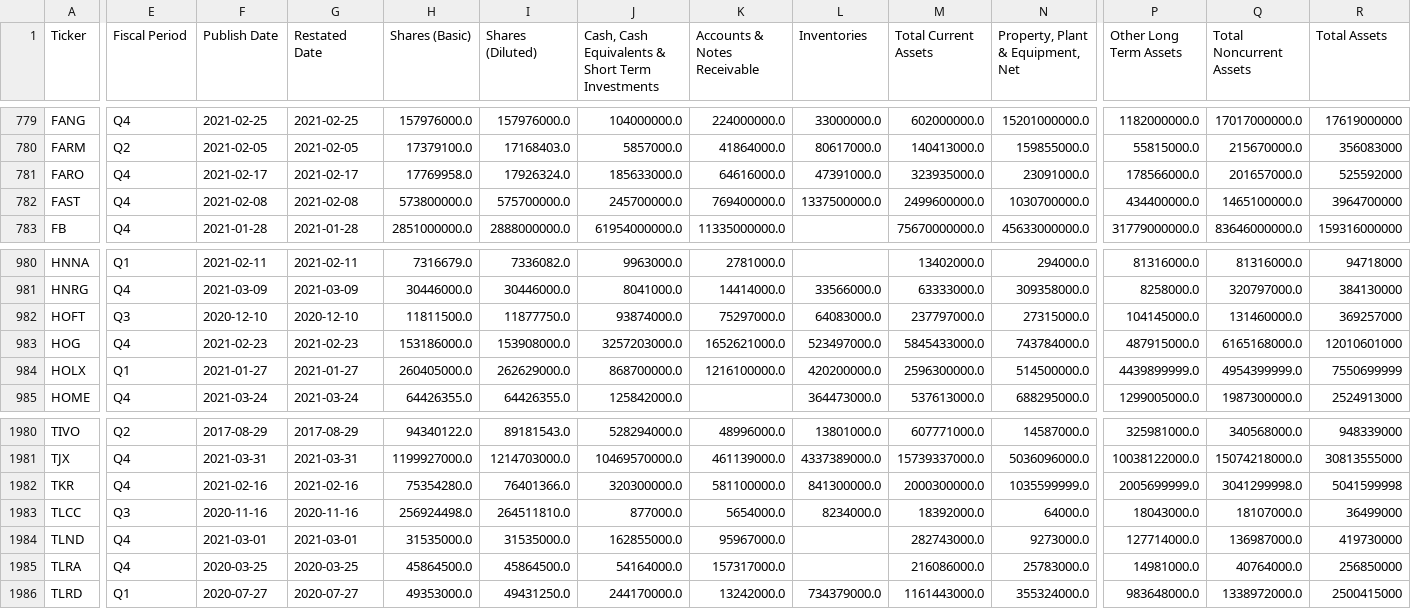
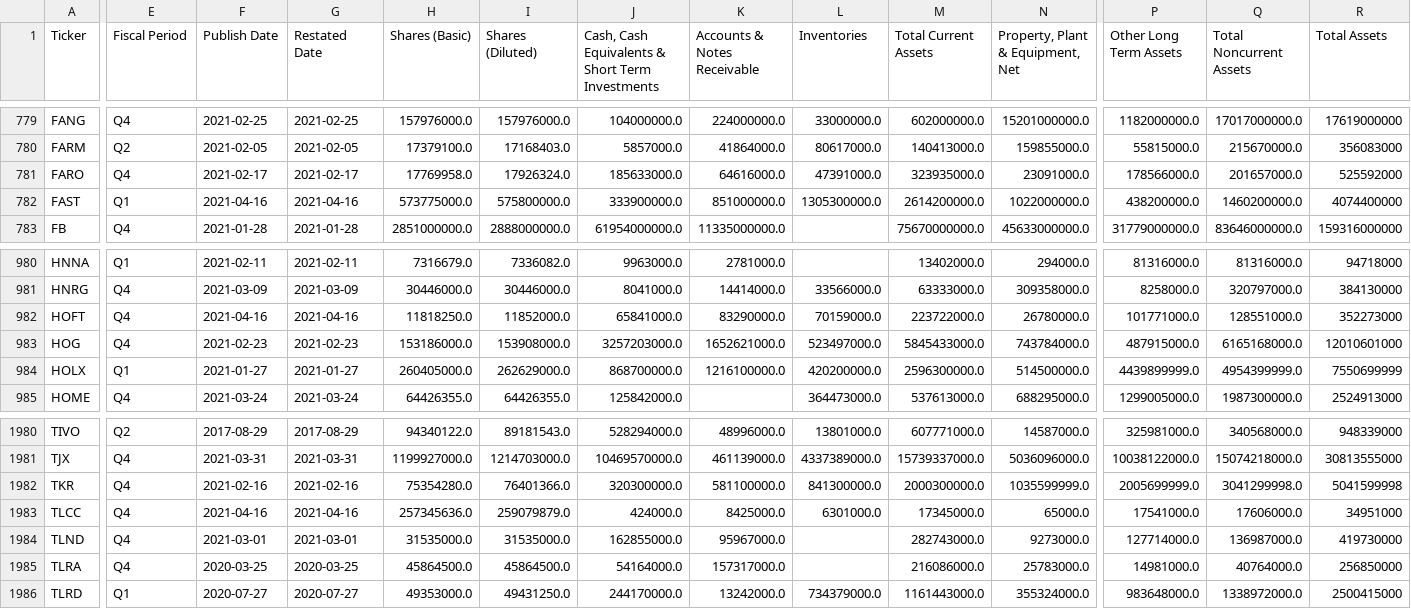
Before and after one commit to gardnmi/fundamental-stock-prediction, a CSV file: data/general_balance.csv, drawn as a sheet; only a part is shown, gaps mark what is left out; the diff covers the shown part only; the diff names each change by its address in the sheet, - before the commit and + after, or states it on an @@ line.

```diff
--- a/data/general_balance.csv
+++ b/data/general_balance.csv
-E782 (Fiscal Period): Q4
+E782 (Fiscal Period): Q1
-F782 (Publish Date): 2021-02-08
+F782 (Publish Date): 2021-04-16
-G782 (Restated Date): 2021-02-08
+G782 (Restated Date): 2021-04-16
-H782 (Shares (Basic)): 573800000.0
+H782 (Shares (Basic)): 573775000.0
-I782 (Shares (Diluted)): 575700000.0
+I782 (Shares (Diluted)): 575800000.0
-J782: 245700000.0
+J782: 333900000.0
-K782 (Accounts & Notes Receivable): 769400000.0
+K782 (Accounts & Notes Receivable): 851000000.0
-L782 (Inventories): 1337500000.0
+L782 (Inventories): 1305300000.0
-M782 (Total Current Assets): 2499600000.0
+M782 (Total Current Assets): 2614200000.0
-N782 (Property, Plant & Equipment, Net): 1030700000.0
+N782 (Property, Plant & Equipment, Net): 1022000000.0
-P782 (Other Long Term Assets): 434400000.0
+P782 (Other Long Term Assets): 438200000.0
-Q782 (Total Noncurrent Assets): 1465100000.0
+Q782 (Total Noncurrent Assets): 1460200000.0
-R782 (Total Assets): 3964700000
+R782 (Total Assets): 4074400000
-E982 (Fiscal Period): Q3
+E982 (Fiscal Period): Q4
-F982 (Publish Date): 2020-12-10
+F982 (Publish Date): 2021-04-16
-G982 (Restated Date): 2020-12-10
+G982 (Restated Date): 2021-04-16
-H982 (Shares (Basic)): 11811500.0
+H982 (Shares (Basic)): 11818250.0
-I982 (Shares (Diluted)): 11877750.0
+I982 (Shares (Diluted)): 11852000.0
-J982: 93874000.0
+J982: 65841000.0
-K982 (Accounts & Notes Receivable): 75297000.0
+K982 (Accounts & Notes Receivable): 83290000.0
-L982 (Inventories): 64083000.0
+L982 (Inventories): 70159000.0
-M982 (Total Current Assets): 237797000.0
+M982 (Total Current Assets): 223722000.0
-N982 (Property, Plant & Equipment, Net): 27315000.0
+N982 (Property, Plant & Equipment, Net): 26780000.0
-P982 (Other Long Term Assets): 104145000.0
+P982 (Other Long Term Assets): 101771000.0
-Q982 (Total Noncurrent Assets): 131460000.0
+Q982 (Total Noncurrent Assets): 128551000.0
-R982 (Total Assets): 369257000
+R982 (Total Assets): 352273000
-E1983 (Fiscal Period): Q3
+E1983 (Fiscal Period): Q4
-F1983 (Publish Date): 2020-11-16
+F1983 (Publish Date): 2021-04-16
-G1983 (Restated Date): 2020-11-16
+G1983 (Restated Date): 2021-04-16
-H1983 (Shares (Basic)): 256924498.0
+H1983 (Shares (Basic)): 257345636.0
-I1983 (Shares (Diluted)): 264511810.0
+I1983 (Shares (Diluted)): 259079879.0
-J1983: 877000.0
+J1983: 424000.0
-K1983 (Accounts & Notes Receivable): 5654000.0
+K1983 (Accounts & Notes Receivable): 8425000.0
-L1983 (Inventories): 8234000.0
+L1983 (Inventories): 6301000.0
-M1983 (Total Current Assets): 18392000.0
+M1983 (Total Current Assets): 17345000.0
-N1983 (Property, Plant & Equipment, Net): 64000.0
+N1983 (Property, Plant & Equipment, Net): 65000.0
-P1983 (Other Long Term Assets): 18043000.0
+P1983 (Other Long Term Assets): 17541000.0
-Q1983 (Total Noncurrent Assets): 18107000.0
+Q1983 (Total Noncurrent Assets): 17606000.0
-R1983 (Total Assets): 36499000
+R1983 (Total Assets): 34951000
```
Also changed, not shown: 47 edited cells elsewhere in this file, analyst_growth_estimates.csv, data/general_cashflow.csv, 5 other files.
